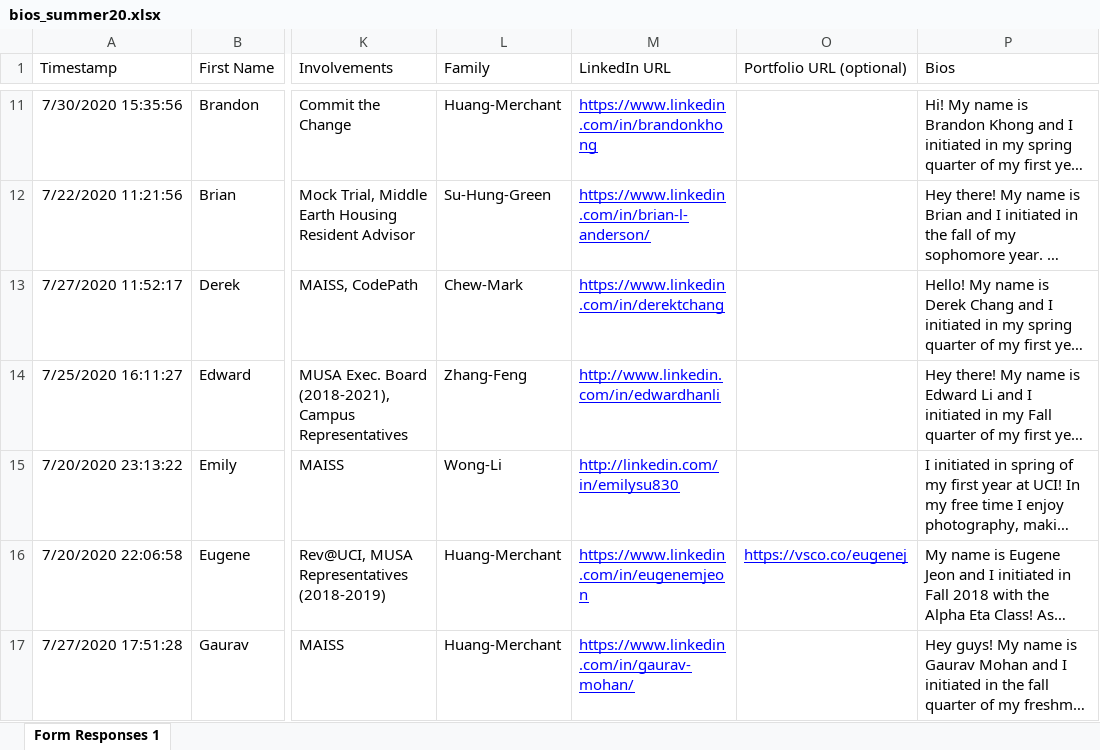
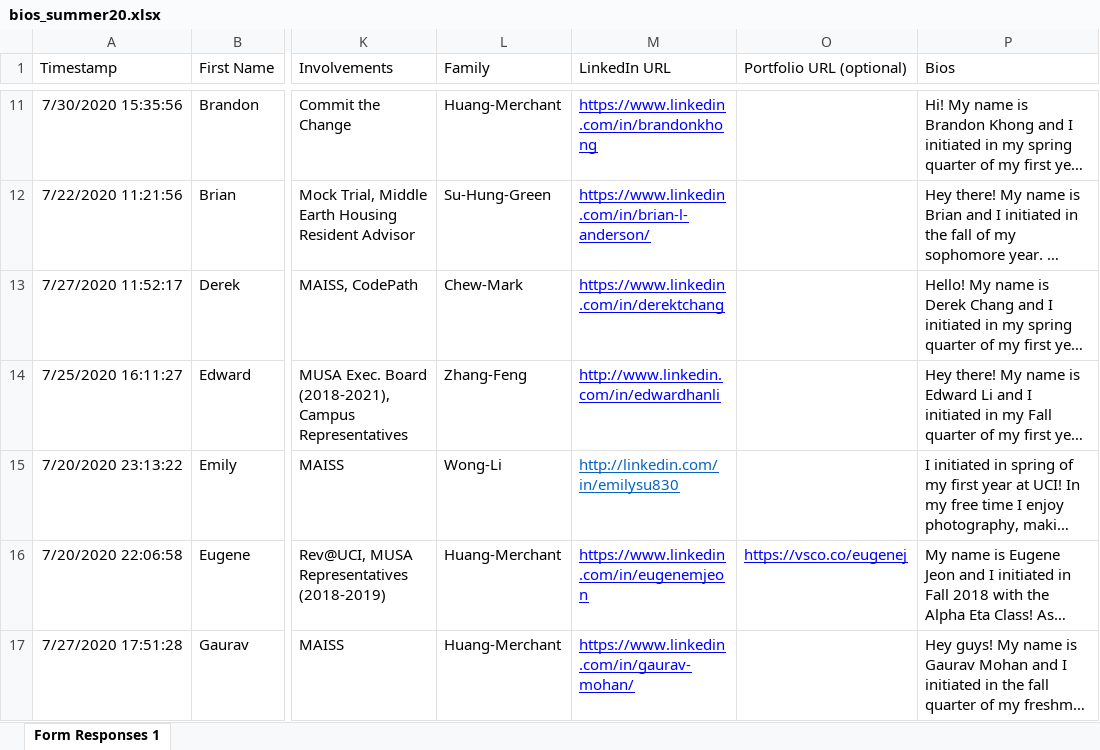
Before and after one commit to dspuci/dspuci-website-gatsby, an Excel workbook: src/data/summer20/bios_summer20.xlsx, sheet Form Responses 1, drawn as a sheet; only a part is shown, gaps mark what is left out; long unchanged cells end in …; values as stored, in another font and other column widths than the file's, no borders; the diff covers the shown part only; the diff names each change by its address in the sheet, - before the commit and + after, or states it on an @@ line.

Commit message:
Changed Bios and Data

```diff
--- a/src/data/summer20/bios_summer20.xlsx (sheet Form Responses 1)
+++ b/src/data/summer20/bios_summer20.xlsx (sheet Form Responses 1)
-M15 text colour: #0000FF
+M15 text colour: #0563C1
```
Also changed, not shown: 1 added row elsewhere in this sheet, 5 other files.
